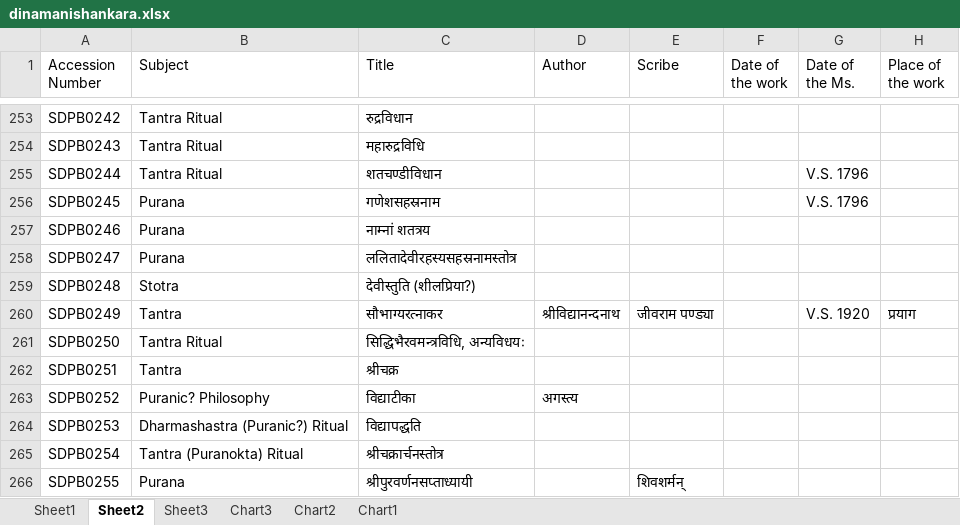
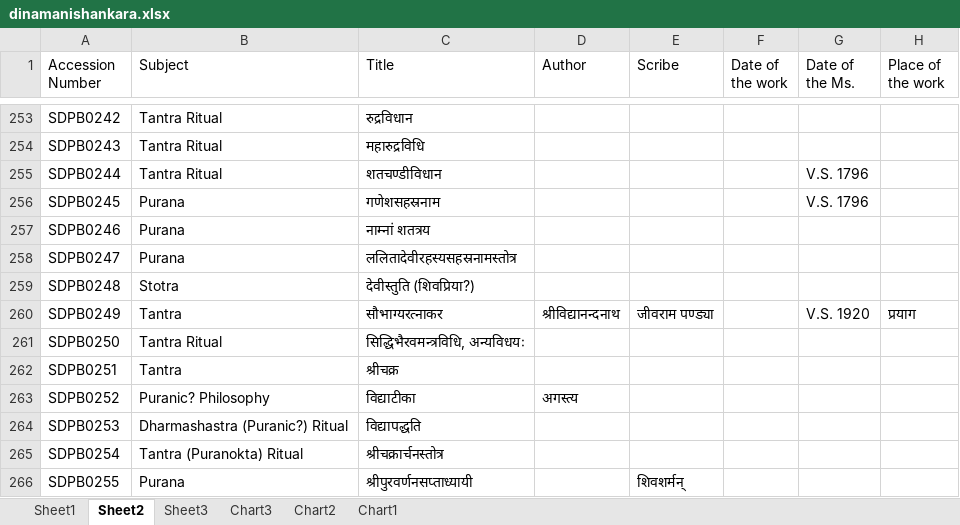
Before and after one commit to drdhaval2785/ChunilalGandhiVidyabhavan, an Excel workbook: catalogueXlsx/dinamanishankara.xlsx, sheet Sheet2, drawn as a sheet; only a part is shown, gaps mark what is left out; values as stored, in another font and other column widths than the file's, no borders; the diff covers the shown part only; the diff names each change by its address in the sheet, - before the commit and + after, or states it on an @@ line.

```diff
--- a/catalogueXlsx/dinamanishankara.xlsx (sheet Sheet2)
+++ b/catalogueXlsx/dinamanishankara.xlsx (sheet Sheet2)
-C259 (Title): देवीस्तुति (शीलप्रिया?)
+C259 (Title): देवीस्तुति (शिवप्रिया?)
```
Also changed, not shown: 10 edited cells elsewhere in this sheet, sheet Sheet1, charts or pictures, 2 other files.
